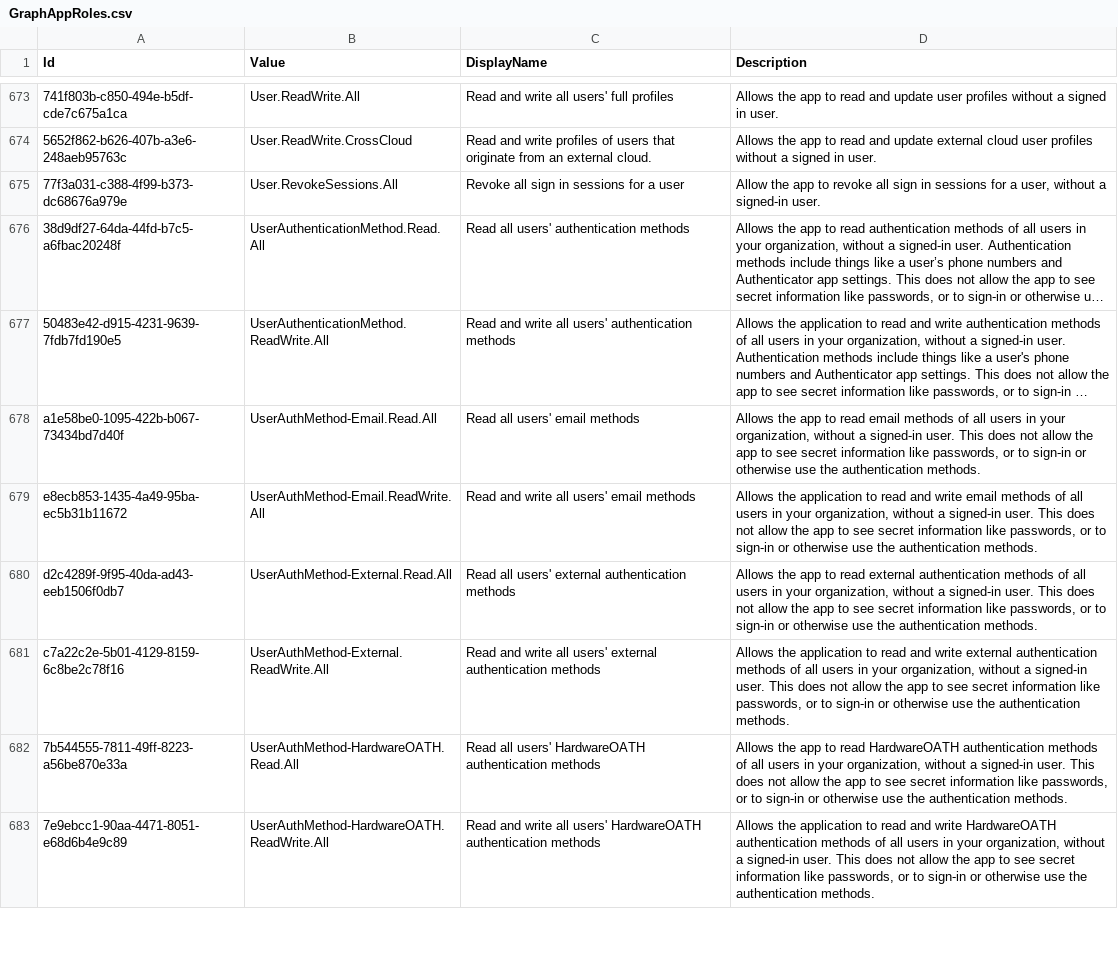
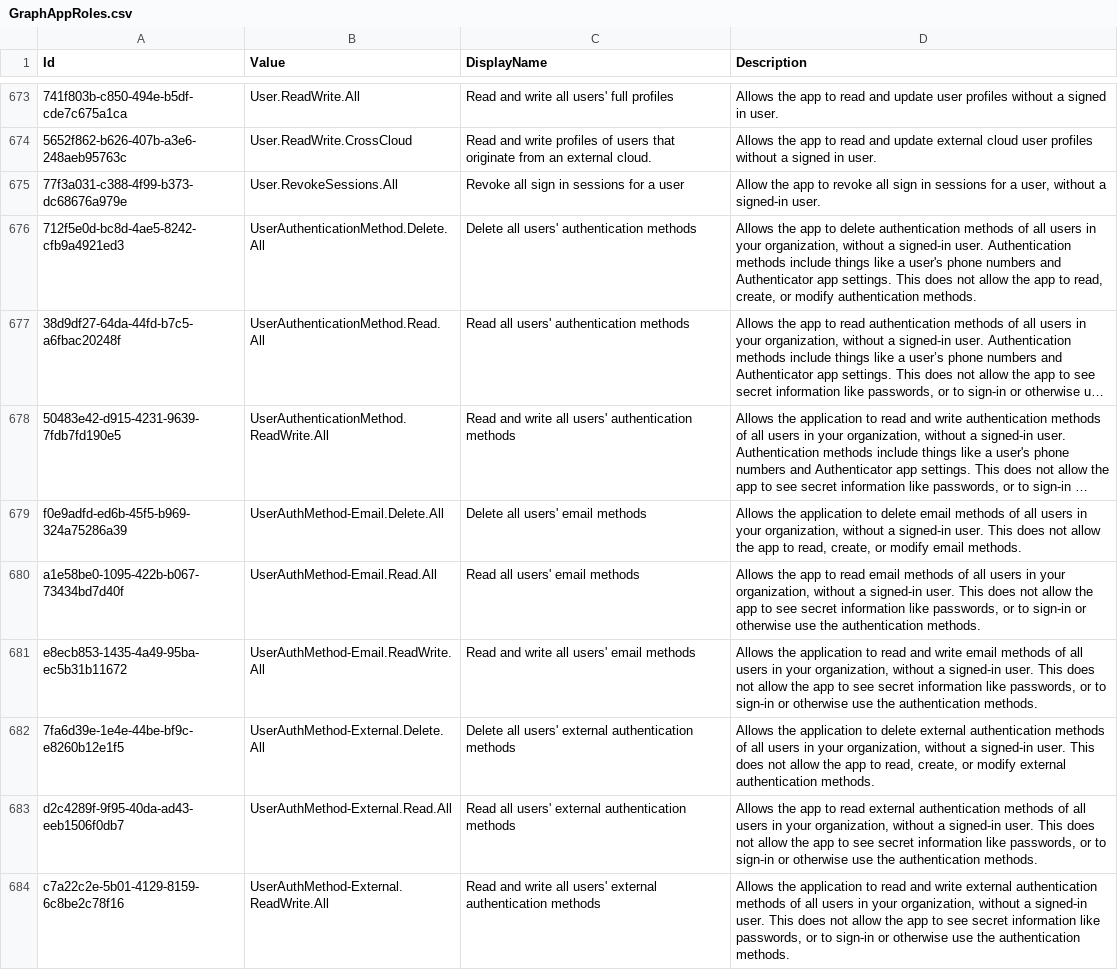
Before and after one commit to merill/microsoft-info, a CSV file: _info/GraphAppRoles.csv, drawn as a sheet; only a part is shown, gaps mark what is left out; the shorter side is filled out with more unchanged rows; long unchanged cells end in …; the diff covers the shown part only; the diff names each change by its address in the sheet, - before the commit and + after, or states it on an @@ line.

```diff
--- a/_info/GraphAppRoles.csv
+++ b/_info/GraphAppRoles.csv
+row 676: 712f5e0d-bc8d-4ae5-8242-cfb9a4921ed3 | UserAuthenticationMethod.Delete.All | Delete all users' authentication methods | Allows the app to delete authentication methods of all users in your organization, without a signed-in user. Authentication methods include things like a user's phone numbers and Authenticator app settings. This does not allow the app to read, create, or modify authentication methods.
+row 679: f0e9adfd-ed6b-45f5-b969-324a75286a39 | UserAuthMethod-Email.Delete.All | Delete all users' email methods | Allows the application to delete email methods of all users in your organization, without a signed-in user. This does not allow the app to read, create, or modify email methods.
+row 682: 7fa6d39e-1e4e-44be-bf9c-e8260b12e1f5 | UserAuthMethod-External.Delete.All | Delete all users' external authentication methods | Allows the application to delete external authentication methods of all users in your organization, without a signed-in user. This does not allow the app to read, create, or modify external authentication methods.
```
Also changed, not shown: 10 added rows elsewhere in this file, 1 other file.
